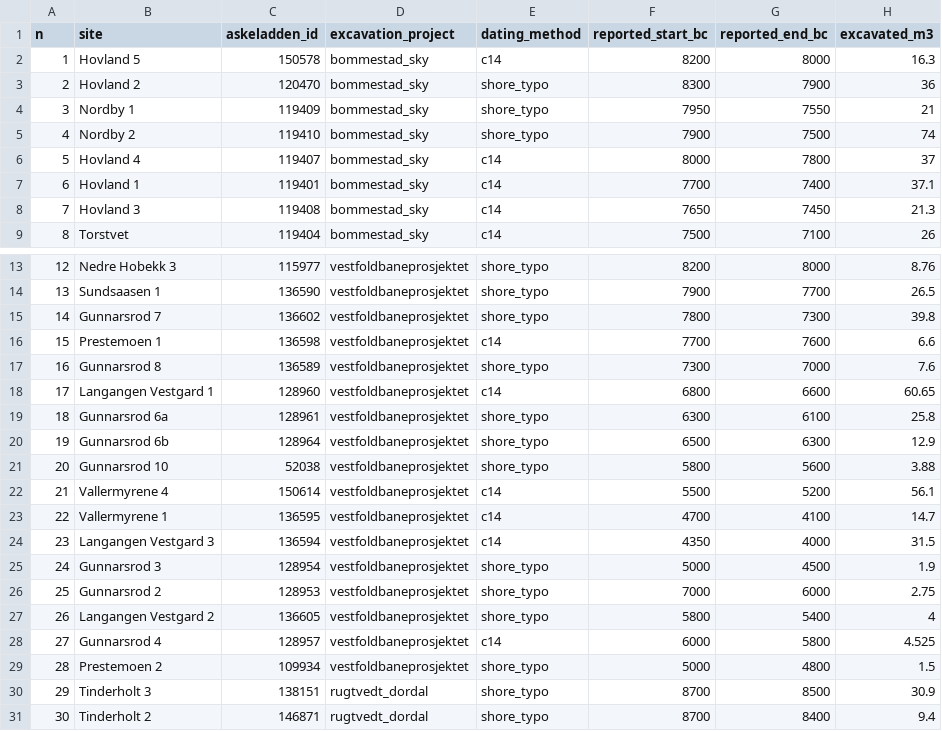
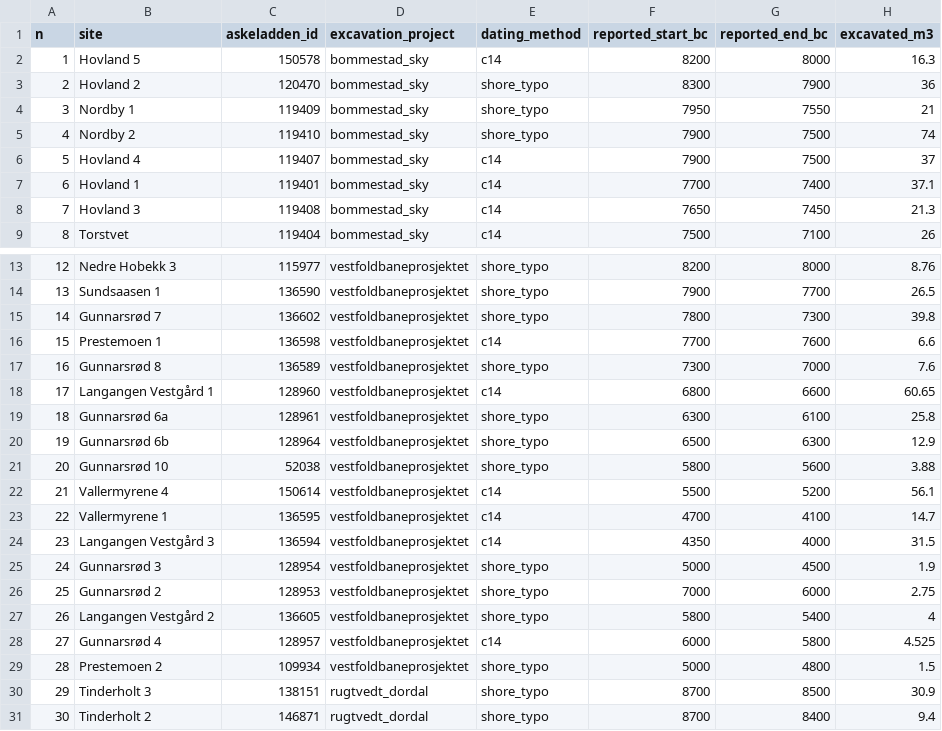
Before and after one commit to isakro/exploring-assemblages-se-norway, a CSV file: analysis/data/raw_data/assemblage_data.csv, drawn as a sheet; only a part is shown, gaps mark what is left out; the diff names each change by its address in the sheet, - before the commit and + after, or states it on an @@ line.

Commit message:
Started assembling probabilistic sampling of dates for curation index plot

```diff
--- a/analysis/data/raw_data/assemblage_data.csv
+++ b/analysis/data/raw_data/assemblage_data.csv
-F6 (reported_start_bc): 8000
+F6 (reported_start_bc): 7900
-G6 (reported_end_bc): 7800
+G6 (reported_end_bc): 7500
-B15 (site): Gunnarsrod 7
+B15 (site): Gunnarsrød 7
-B17 (site): Gunnarsrod 8
+B17 (site): Gunnarsrød 8
-B18 (site): Langangen Vestgard 1
+B18 (site): Langangen Vestgård 1
-B19 (site): Gunnarsrod 6a
+B19 (site): Gunnarsrød 6a
-B20 (site): Gunnarsrod 6b
+B20 (site): Gunnarsrød 6b
-B21 (site): Gunnarsrod 10
+B21 (site): Gunnarsrød 10
-B24 (site): Langangen Vestgard 3
+B24 (site): Langangen Vestgård 3
-B25 (site): Gunnarsrod 3
+B25 (site): Gunnarsrød 3
-B26 (site): Gunnarsrod 2
+B26 (site): Gunnarsrød 2
-B27 (site): Langangen Vestgard 2
+B27 (site): Langangen Vestgård 2
-B28 (site): Gunnarsrod 4
+B28 (site): Gunnarsrød 4
```
Also changed, not shown: 15 other files.
